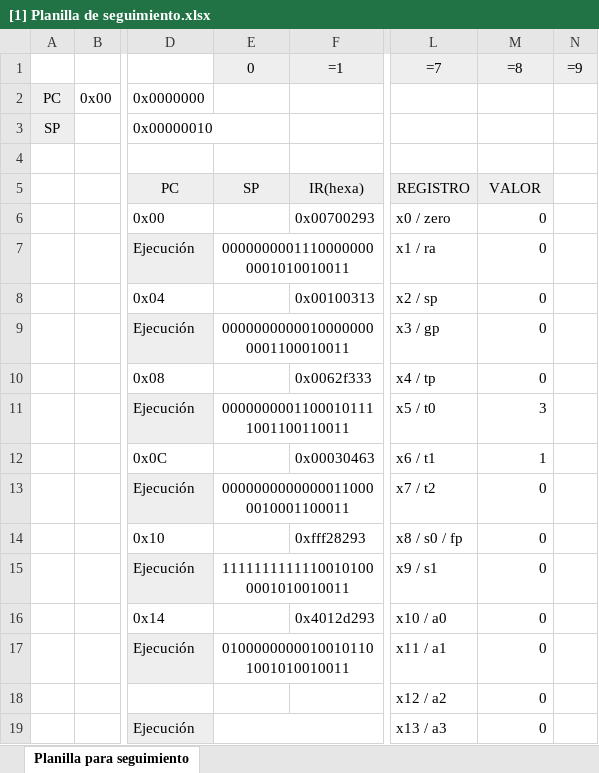
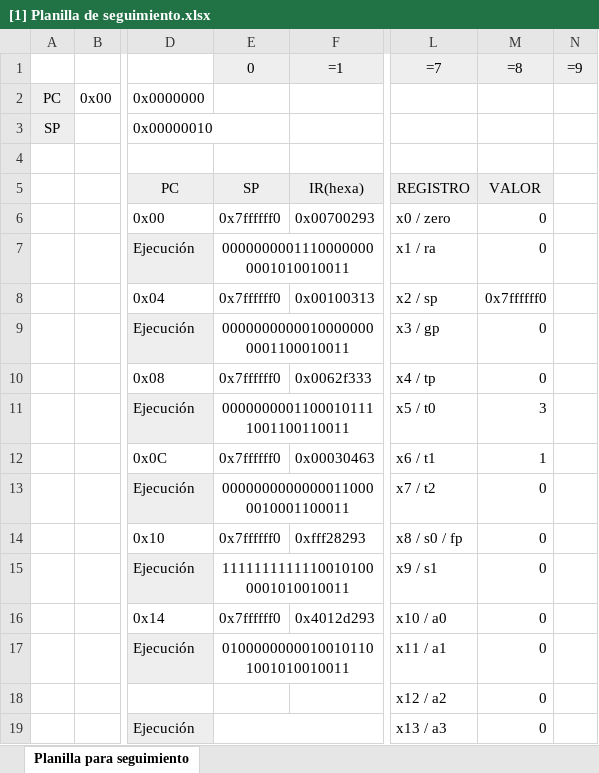
Before and after one commit to SebasAndres/Trabajos-Grupales-Sistemas-Digitales, an Excel workbook: taller 3/Taller Arquitectura-20240526/[1] Planilla de seguimiento.xlsx, sheet Planilla para seguimiento, drawn as a sheet; only a part is shown, gaps mark what is left out; values as stored, in another font and other column widths than the file's, no borders; formulas without a stored value are shown as written; the diff names each change by its address in the sheet, - before the commit and + after, or states it on an @@ line.

```diff
--- a/taller 3/Taller Arquitectura-20240526/[1] Planilla de seguimiento.xlsx (sheet Planilla para seguimiento)
+++ b/taller 3/Taller Arquitectura-20240526/[1] Planilla de seguimiento.xlsx (sheet Planilla para seguimiento)
-E6 (0): (empty)
+E6 (0): 0x7ffffff0
-E8 (0): (empty)
+E8 (0): 0x7ffffff0
-M8 (=8): 0
+M8 (=8): 0x7ffffff0
-E10 (0): (empty)
+E10 (0): 0x7ffffff0
-E12 (0): (empty)
+E12 (0): 0x7ffffff0
-E14 (0): (empty)
+E14 (0): 0x7ffffff0
-E16 (0): (empty)
+E16 (0): 0x7ffffff0
```
Also changed, not shown: taller 3/Taller Arquitectura-20240526/[3] Planilla de seguimiento.xlsx, 2 other files.
